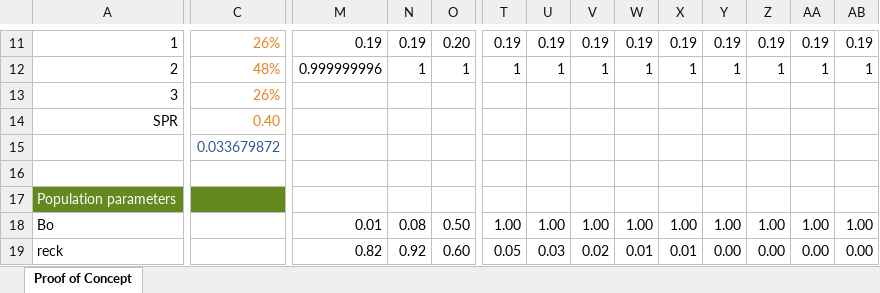
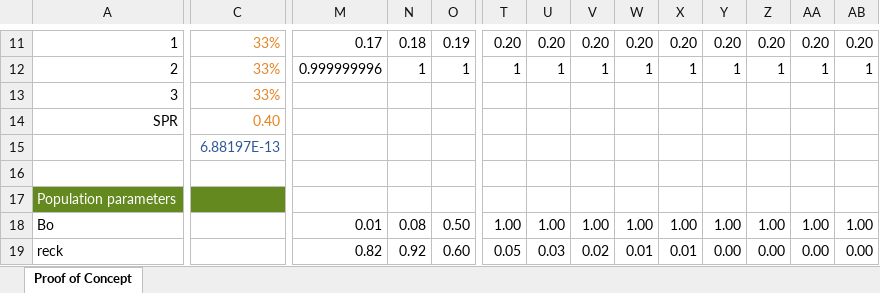
Before and after one commit to smartell/iSCAM, an Excel workbook: src/dashboard/data/harvestPolicy/SPRbasedPSC.xlsx, sheet Proof of Concept, drawn as a sheet; only a part is shown, gaps mark what is left out; values as stored, in another font and other column widths than the file's, no borders; the diff covers the shown part only; the diff names each change by its address in the sheet, - before the commit and + after, or states it on an @@ line.

```diff
--- a/src/dashboard/data/harvestPolicy/SPRbasedPSC.xlsx (sheet Proof of Concept)
+++ b/src/dashboard/data/harvestPolicy/SPRbasedPSC.xlsx (sheet Proof of Concept)
-C11: 26%
+C11: 33%
-M11: 0.19
+M11: 0.17
-N11: 0.19
+N11: 0.18
-O11: 0.20
+O11: 0.19
-T11: 0.19
+T11: 0.20
-U11: 0.19
+U11: 0.20
-V11: 0.19
+V11: 0.20
-W11: 0.19
+W11: 0.20
-X11: 0.19
+X11: 0.20
-Y11: 0.19
+Y11: 0.20
-Z11: 0.19
+Z11: 0.20
-AA11: 0.19
+AA11: 0.20
-AB11: 0.19
+AB11: 0.20
-C12: 48%
+C12: 33%
-C13: 26%
+C13: 33%
-C15: 0.033679872
+C15: 6.88197E-13
```
Also changed, not shown: 26 added rows, 26 removed rows, 95 edited cells and cell formats elsewhere in this sheet, 1 other file.
